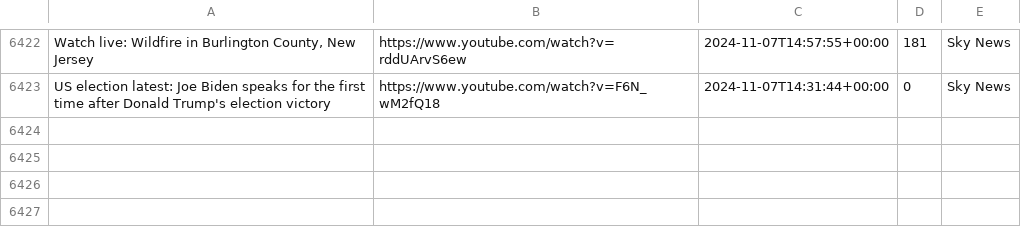
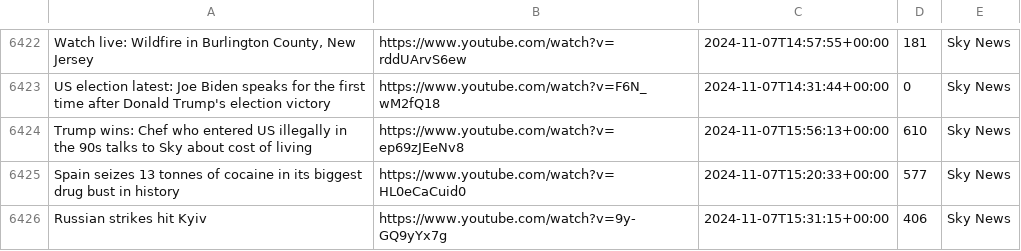
Before and after one commit to alexlaverty/aussienewsvideos, a CSV file: videos.csv, drawn as a sheet; only a part is shown, gaps mark what is left out; the diff names each change by its address in the sheet, - before the commit and + after, or states it on an @@ line.

```diff
--- a/videos.csv
+++ b/videos.csv
+row 6424: Trump wins: Chef who entered US illegally in the 90s talks to Sky about cost of living | https://www.youtube.com/watch?v=ep69zJEeNv8 | 2024-11-07T15:56:13+00:00 | 610 | Sky News
+row 6425: Spain seizes 13 tonnes of cocaine in its biggest drug bust in history | https://www.youtube.com/watch?v=HL0eCaCuid0 | 2024-11-07T15:20:33+00:00 | 577 | Sky News
+row 6426: Russian strikes hit Kyiv | https://www.youtube.com/watch?v=9y-GQ9yYx7g | 2024-11-07T15:31:15+00:00 | 406 | Sky News
```
